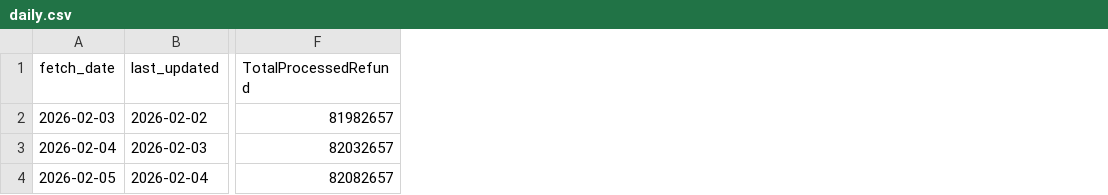
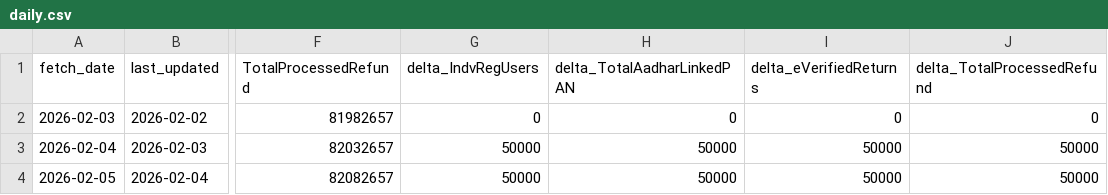
Before and after one commit to kartikeyrajvaidya/itr-daily-updates, a CSV file: data/daily.csv, drawn as a sheet; only a part is shown, gaps mark what is left out; the diff names each change by its address in the sheet, - before the commit and + after, or states it on an @@ line.

```diff
--- a/data/daily.csv
+++ b/data/daily.csv
+column G (delta_IndvRegUsers), rows 2-4: 0 | 50000 | 50000
+column H (delta_TotalAadharLinkedPAN), rows 2-4: 0 | 50000 | 50000
+column I (delta_eVerifiedReturns), rows 2-4: 0 | 50000 | 50000
+column J (delta_TotalProcessedRefund), rows 2-4: 0 | 50000 | 50000
```
Also changed, not shown: 2 other files.
